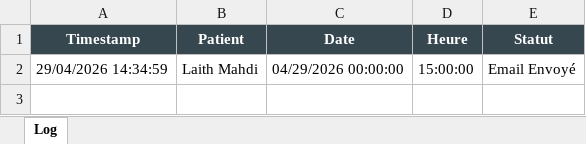
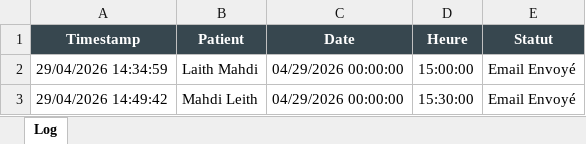
Before and after one commit to LaithMahdi/RPA-Medical-Appointment-Automation, an Excel workbook: Data/Log_Robot.xlsx, sheet Log, drawn as a sheet; values as stored, in another font and other column widths than the file's, no borders; the diff names each change by its address in the sheet, - before the commit and + after, or states it on an @@ line.

```diff
--- a/Data/Log_Robot.xlsx (sheet Log)
+++ b/Data/Log_Robot.xlsx (sheet Log)
+row 3: 29/04/2026 14:49:42 | Mahdi Leith | 04/29/2026 00:00:00 | 15:30:00 | Email Envoyé
```
Also changed, not shown: Data/Agenda_Medecin.xlsx, Data/Demandes_Patients.xlsx, 4 other files.
